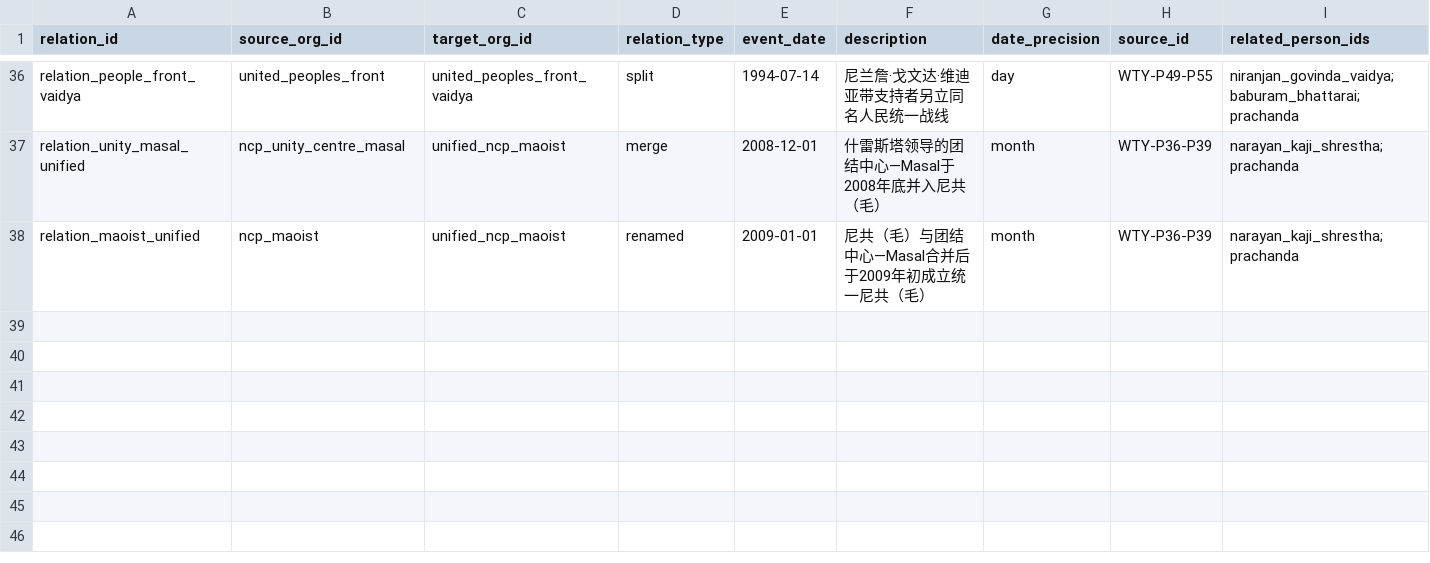
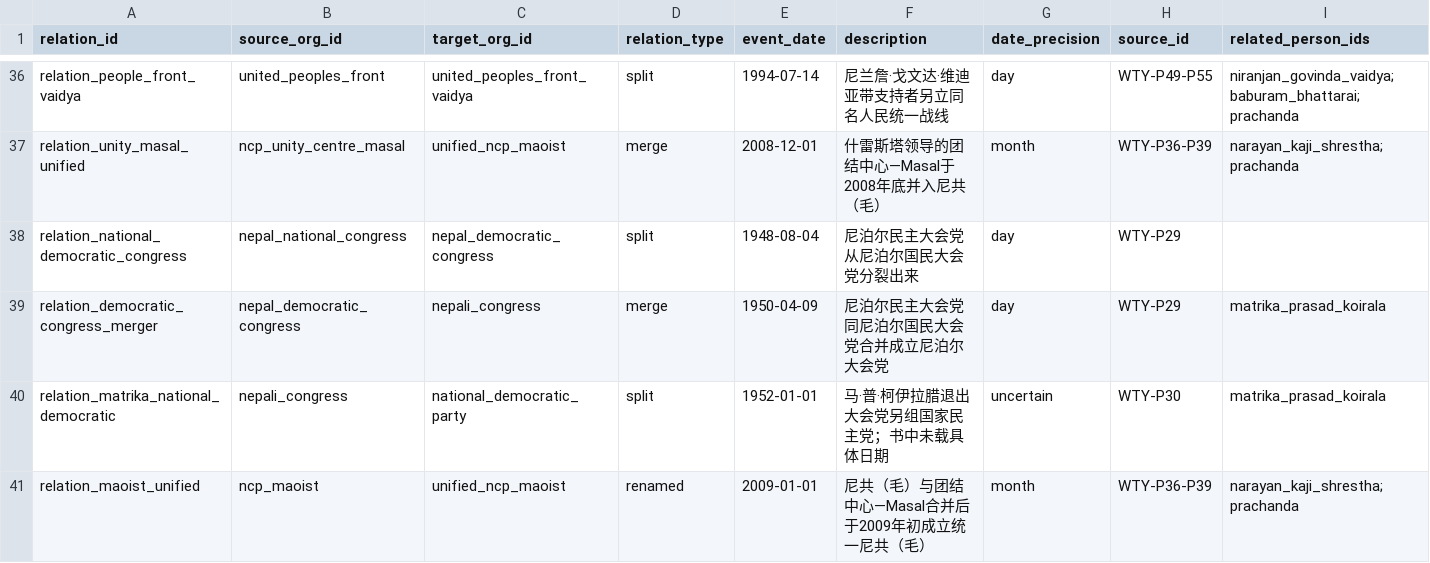
Before and after one commit to hyhml/Nepal-History-Network, a CSV file: examples/raimajhi-life/organization_relations.csv, drawn as a sheet; only a part is shown, gaps mark what is left out.

```diff
--- a/examples/raimajhi-life/organization_relations.csv
+++ b/examples/raimajhi-life/organization_relations.csv
@@ -37,2 +37,5 @@ relation_people_front_vaidya,united_peoples_front,united_peoples_front_vaidya,sp
 relation_unity_masal_unified,ncp_unity_centre_masal,unified_ncp_maoist,merge,2008-12-01,什雷斯塔领导的团结中心—Masal于2008年底并入尼共（毛）,month,WTY-P36-P39,narayan_kaji_shrestha;prachanda
+relation_national_democratic_congress,nepal_national_congress,nepal_democratic_congress,split,1948-08-04,尼泊尔民主大会党从尼泊尔国民大会党分裂出来,day,WTY-P29,
+relation_democratic_congress_merger,nepal_democratic_congress,nepali_congress,merge,1950-04-09,尼泊尔民主大会党同尼泊尔国民大会党合并成立尼泊尔大会党,day,WTY-P29,matrika_prasad_koirala
+relation_matrika_national_democratic,nepali_congress,national_democratic_party,split,1952-01-01,马·普·柯伊拉腊退出大会党另组国家民主党；书中未载具体日期,uncertain,WTY-P30,matrika_prasad_koirala
 relation_maoist_unified,ncp_maoist,unified_ncp_maoist,renamed,2009-01-01,尼共（毛）与团结中心—Masal合并后于2009年初成立统一尼共（毛）,month,WTY-P36-P39,narayan_kaji_shrestha;prachanda
```
Also changed, not shown: examples/raimajhi-life/organization_lanes.csv, examples/raimajhi-life/organization_stages.csv, 12 other files.
